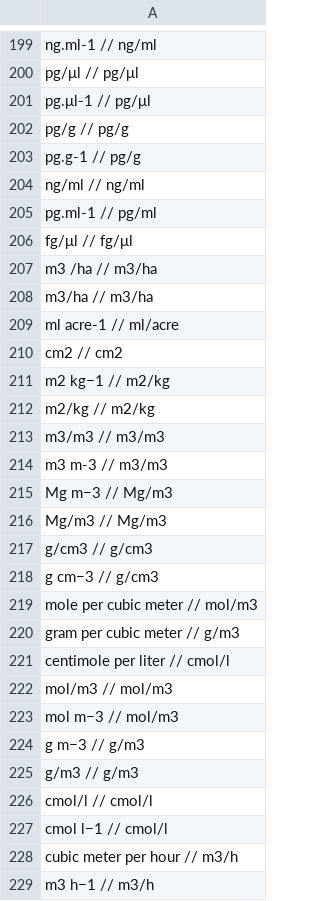
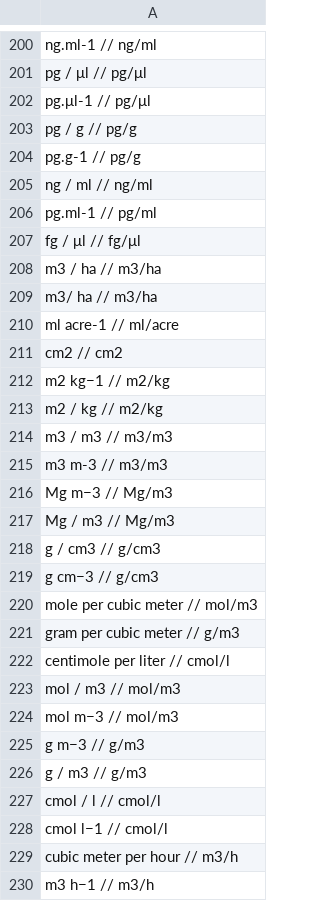
Before and after one commit to clulab/processors, a TSV file: main/src/main/resources/org/clulab/numeric/MEASUREMENT-UNIT.tsv, drawn as a sheet; only a part is shown, gaps mark what is left out; addresses are those after the commit; the diff covers the shown part only; the diff names each change by its address in the sheet, - before the commit and + after, or states it on an @@ line.

```diff
--- a/main/src/main/resources/org/clulab/numeric/MEASUREMENT-UNIT.tsv
+++ b/main/src/main/resources/org/clulab/numeric/MEASUREMENT-UNIT.tsv
-A201: pg/μl // pg/μl
+A201: pg / μl // pg/μl
-A203: pg/g // pg/g
+A203: pg / g // pg/g
-A205: ng/ml // ng/ml
+A205: ng / ml // ng/ml
-A207: fg/μl // fg/μl
+A207: fg / μl // fg/μl
-A208: m3 /ha // m3/ha
+A208: m3 / ha // m3/ha
-A209: m3/ha // m3/ha
+A209: m3/ ha // m3/ha
-A213: m2/kg // m2/kg
+A213: m2 / kg // m2/kg
-A214: m3/m3 // m3/m3
+A214: m3 / m3 // m3/m3
-A217: Mg/m3 // Mg/m3
+A217: Mg / m3 // Mg/m3
-A218: g/cm3 // g/cm3
+A218: g / cm3 // g/cm3
-A223: mol/m3 // mol/m3
+A223: mol / m3 // mol/m3
-A226: g/m3 // g/m3
+A226: g / m3 // g/m3
-A227: cmol/l // cmol/l
+A227: cmol / l // cmol/l
```
Also changed, not shown: 1 added row and 24 edited cells elsewhere in this file, 2 other files.
